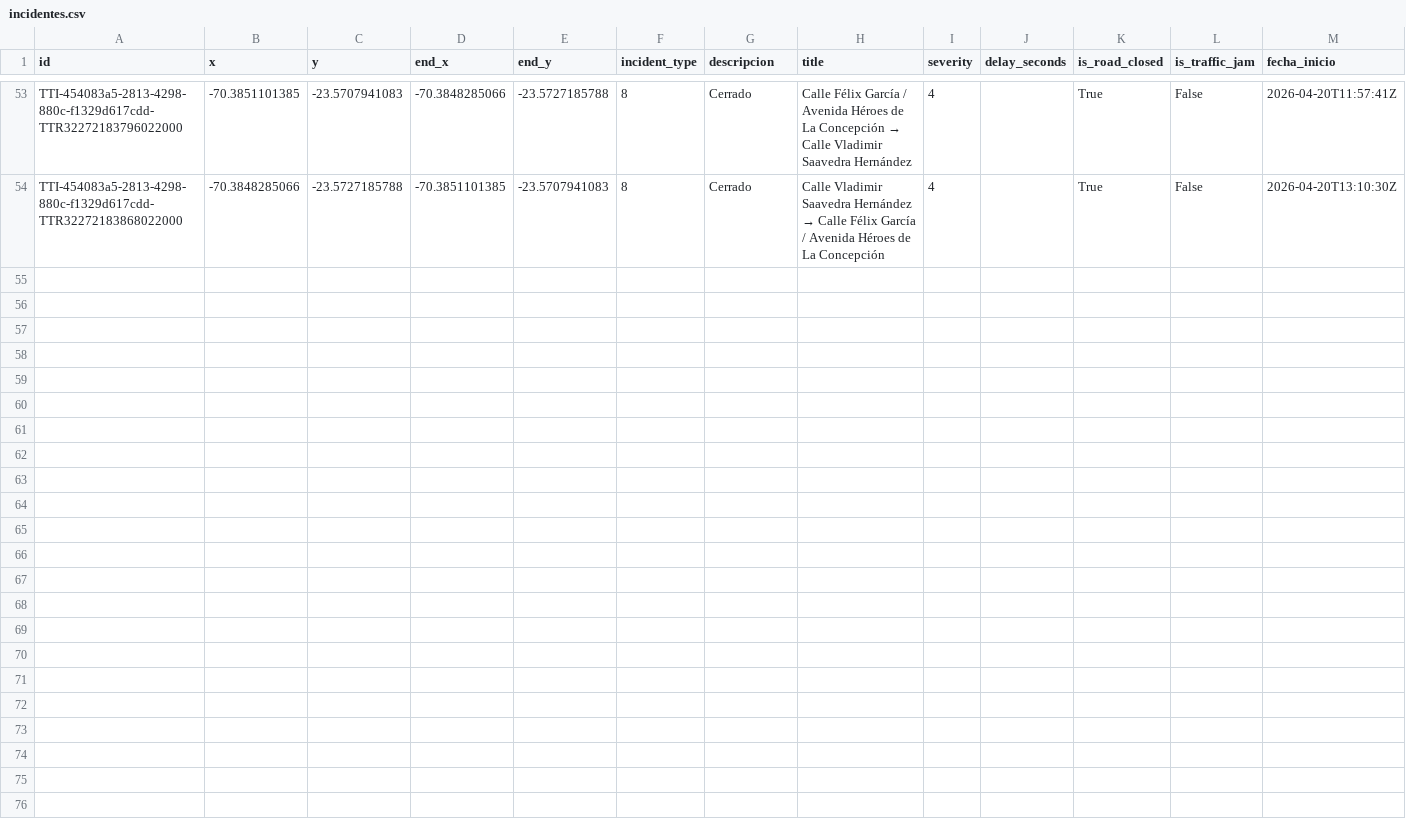
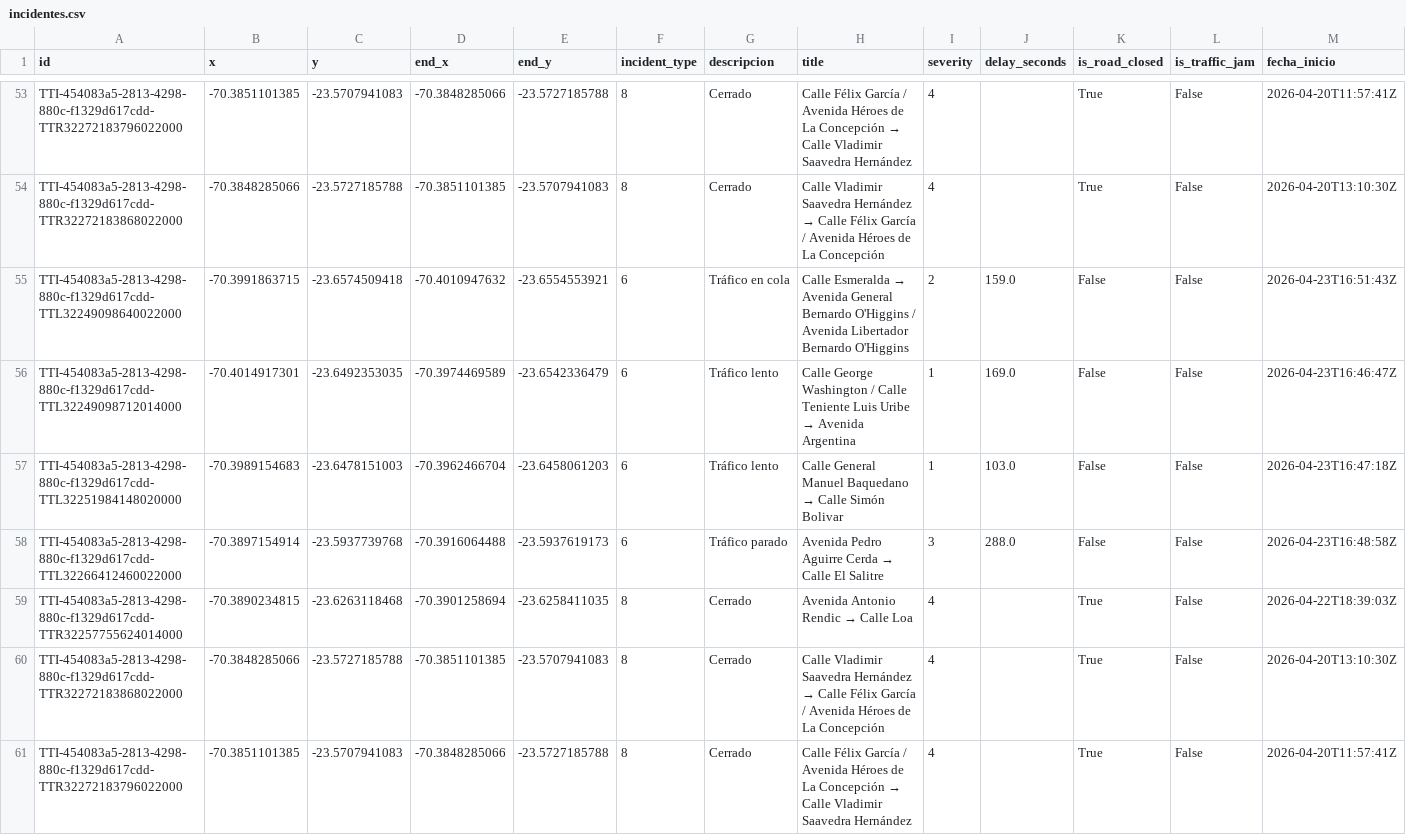
Before and after one commit to wgonzales1/Incidentes_Antofagasta, a CSV file: data/incidentes.csv, drawn as a sheet; only a part is shown, gaps mark what is left out; rows hold the shown columns only; the diff names each change by its address in the sheet, - before the commit and + after, or states it on an @@ line.

```diff
--- a/data/incidentes.csv
+++ b/data/incidentes.csv
+row 55: TTI-454083a5-2813-4298-880c-f1329d617cdd-TTL32249098640022000 | -70.3991863715 | -23.6574509418 | -70.4010947632 | -23.6554553921 | 6 | Tráfico en cola | Calle Esmeralda → Avenida General Bernardo O'Higgins / Avenida Libertador Bernardo O'Higgins | 2 | 159.0 | False | False | 2026-04-23T16:51:43Z
+row 56: TTI-454083a5-2813-4298-880c-f1329d617cdd-TTL32249098712014000 | -70.4014917301 | -23.6492353035 | -70.3974469589 | -23.6542336479 | 6 | Tráfico lento | Calle George Washington / Calle Teniente Luis Uribe → Avenida Argentina | 1 | 169.0 | False | False | 2026-04-23T16:46:47Z
+row 57: TTI-454083a5-2813-4298-880c-f1329d617cdd-TTL32251984148020000 | -70.3989154683 | -23.6478151003 | -70.3962466704 | -23.6458061203 | 6 | Tráfico lento | Calle General Manuel Baquedano → Calle Simón Bolivar | 1 | 103.0 | False | False | 2026-04-23T16:47:18Z
+row 58: TTI-454083a5-2813-4298-880c-f1329d617cdd-TTL32266412460022000 | -70.3897154914 | -23.5937739768 | -70.3916064488 | -23.5937619173 | 6 | Tráfico parado | Avenida Pedro Aguirre Cerda → Calle El Salitre | 3 | 288.0 | False | False | 2026-04-23T16:48:58Z
+row 59: TTI-454083a5-2813-4298-880c-f1329d617cdd-TTR32257755624014000 | -70.3890234815 | -23.6263118468 | -70.3901258694 | -23.6258411035 | 8 | Cerrado | Avenida Antonio Rendic → Calle Loa | 4 |  | True | False | 2026-04-22T18:39:03Z
+row 60: TTI-454083a5-2813-4298-880c-f1329d617cdd-TTR32272183868022000 | -70.3848285066 | -23.5727185788 | -70.3851101385 | -23.5707941083 | 8 | Cerrado | Calle Vladimir Saavedra Hernández → Calle Félix García / Avenida Héroes de La Concepción | 4 |  | True | False | 2026-04-20T13:10:30Z
+row 61: TTI-454083a5-2813-4298-880c-f1329d617cdd-TTR32272183796022000 | -70.3851101385 | -23.5707941083 | -70.3848285066 | -23.5727185788 | 8 | Cerrado | Calle Félix García / Avenida Héroes de La Concepción → Calle Vladimir Saavedra Hernández | 4 |  | True | False | 2026-04-20T11:57:41Z
```
